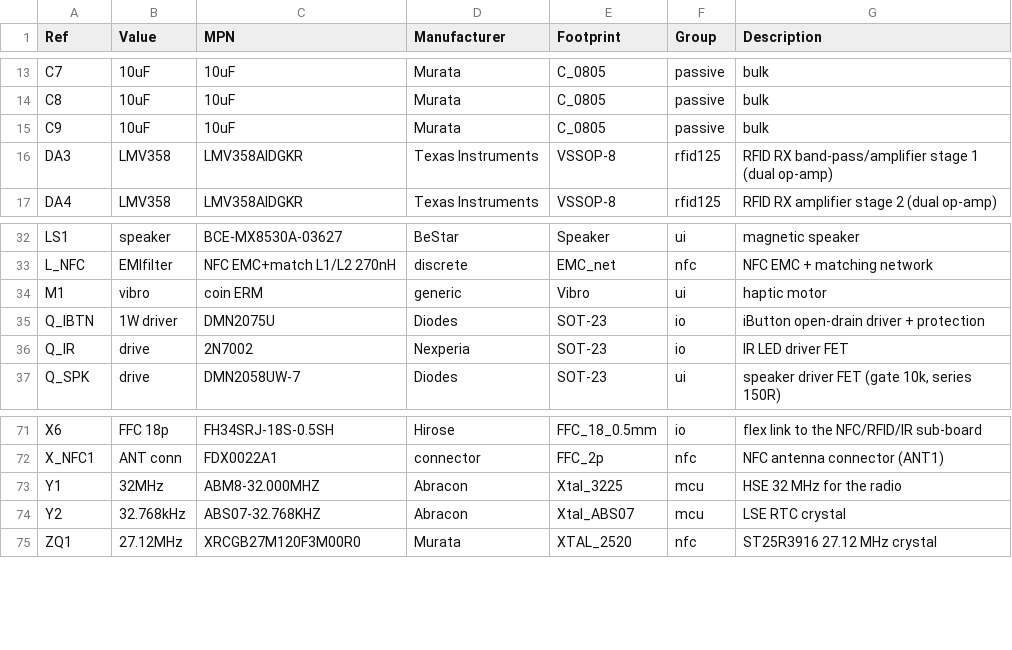
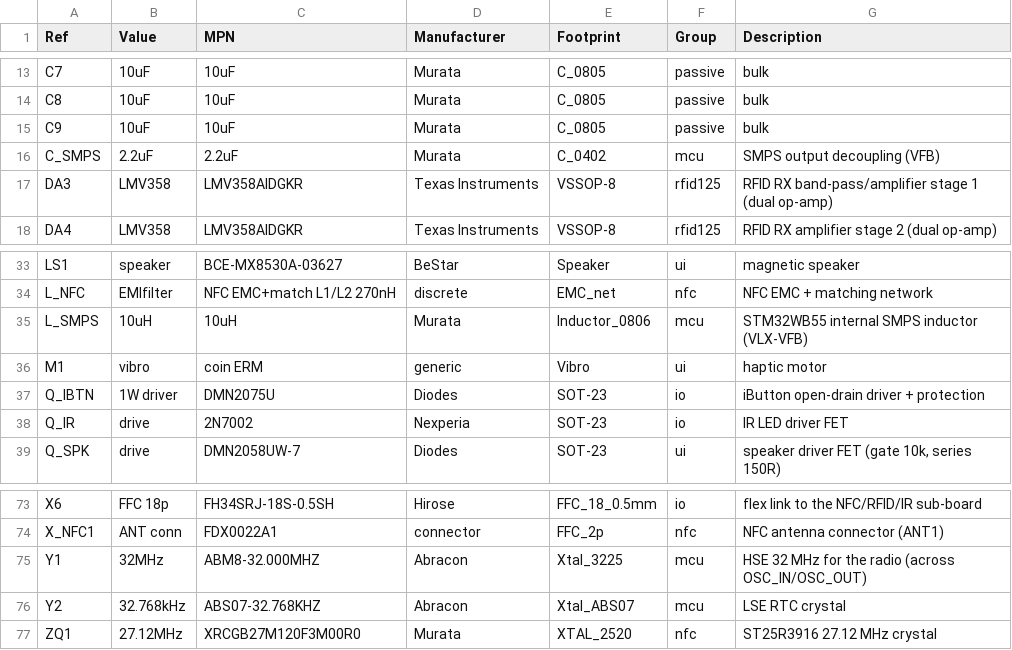
Before and after one commit to Sanu0910/RFMW-ANT, a CSV file: projects/12_multitool-rf-board/03_fab/BOM_engineering.csv, drawn as a sheet; only a part is shown, gaps mark what is left out.

```diff
--- a/projects/12_multitool-rf-board/03_fab/BOM_engineering.csv
+++ b/projects/12_multitool-rf-board/03_fab/BOM_engineering.csv
@@ -15,2 +15,3 @@ C8,10uF,10uF,Murata,C_0805,passive,bulk
 C9,10uF,10uF,Murata,C_0805,passive,bulk
+C_SMPS,2.2uF,2.2uF,Murata,C_0402,mcu,SMPS output decoupling (VFB)
 DA3,LMV358,LMV358AIDGKR,Texas Instruments,VSSOP-8,rfid125,RFID RX band-pass/amplifier stage 1 (dual op-amp)
@@ -33,2 +34,3 @@ LS1,speaker,BCE-MX8530A-03627,BeStar,Speaker,ui,magnetic speaker
 L_NFC,EMIfilter,NFC EMC+match L1/L2 270nH,discrete,EMC_net,nfc,NFC EMC + matching network
+L_SMPS,10uH,10uH,Murata,Inductor_0806,mcu,STM32WB55 internal SMPS inductor (VLX-VFB)
 M1,vibro,coin ERM,generic,Vibro,ui,haptic motor
@@ -72,3 +74,3 @@ X6,FFC 18p,FH34SRJ-18S-0.5SH,Hirose,FFC_18_0.5mm,io,flex link to the NFC/RFID/IR
 X_NFC1,ANT conn,FDX0022A1,connector,FFC_2p,nfc,NFC antenna connector (ANT1)
-Y1,32MHz,ABM8-32.000MHZ,Abracon,Xtal_3225,mcu,HSE 32 MHz for the radio
+Y1,32MHz,ABM8-32.000MHZ,Abracon,Xtal_3225,mcu,HSE 32 MHz for the radio (across OSC_IN/OSC_OUT)
 Y2,32.768kHz,ABS07-32.768KHZ,Abracon,Xtal_ABS07,mcu,LSE RTC crystal
```
Also changed, not shown: 5 other files.
